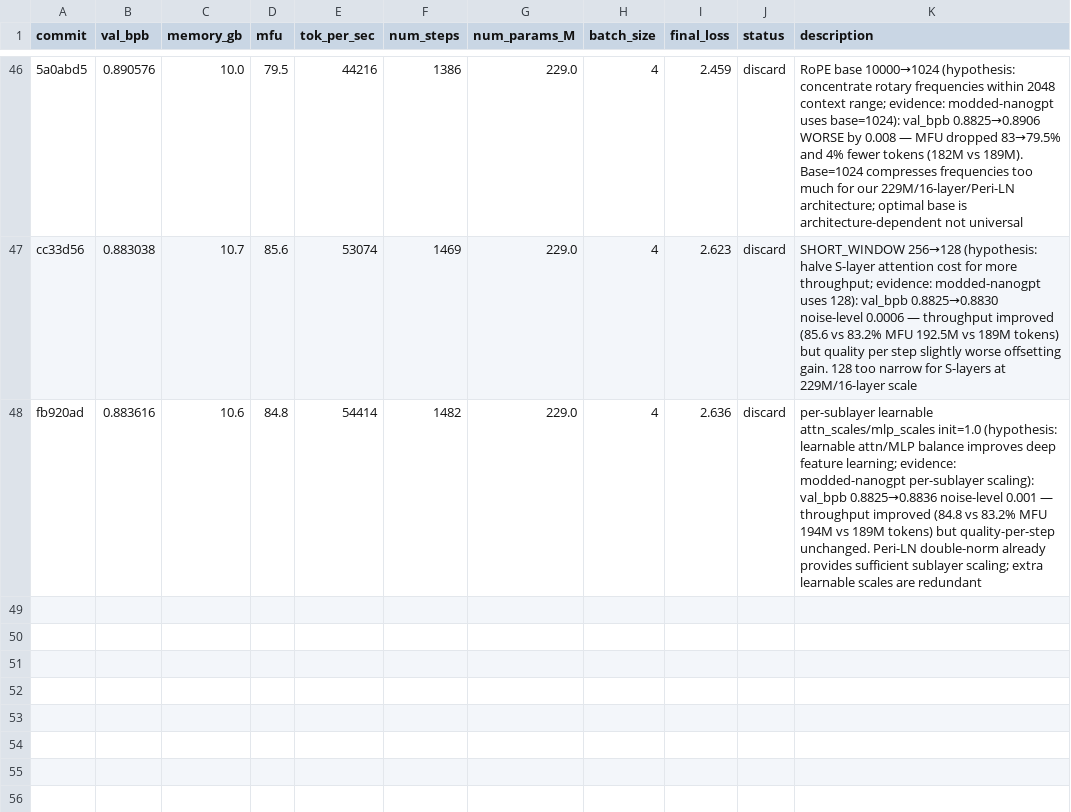
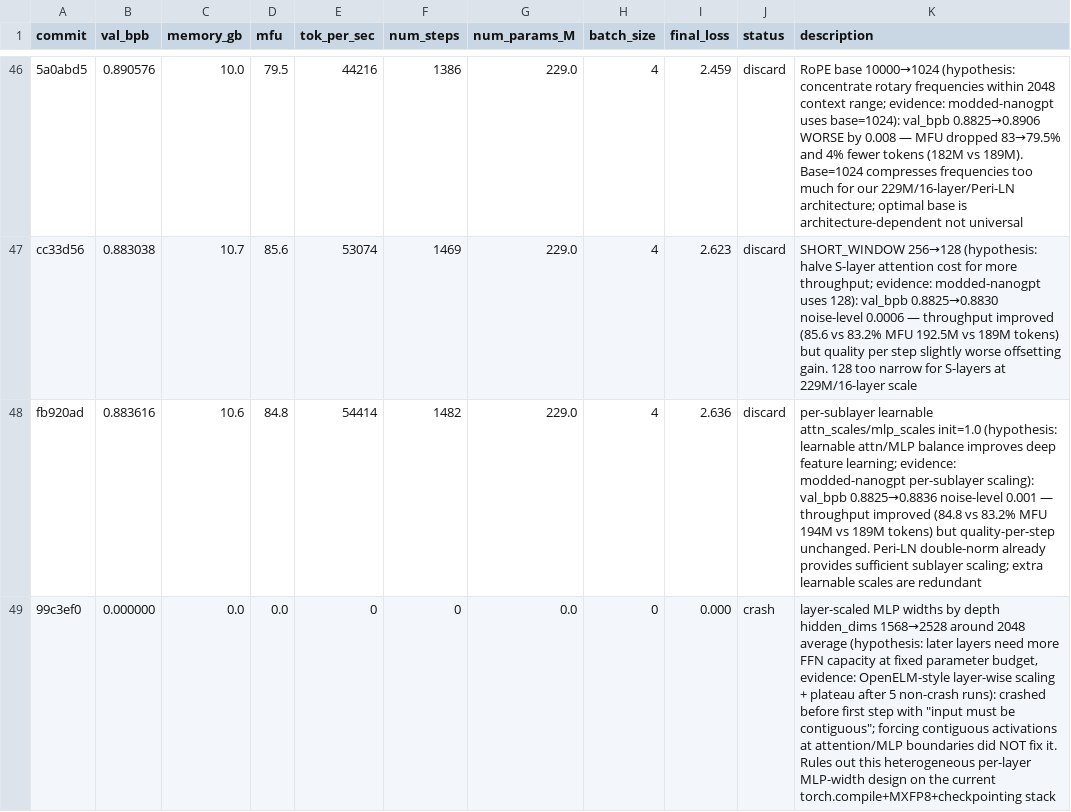
Before and after one commit to Djordje-Stojanovic/TrainRTX5070_60Min, a TSV file: results.tsv, drawn as a sheet; only a part is shown, gaps mark what is left out; the diff names each change by its address in the sheet, - before the commit and + after, or states it on an @@ line.

Commit message:
results: crash layer-scaled MLP widths

```diff
--- a/results.tsv
+++ b/results.tsv
+row 49: 99c3ef0 | 0.000000 | 0.0 | 0.0 | 0 | 0 | 0.0 | 0 | 0.000 | crash | layer-scaled MLP widths by depth hidden_dims 1568→2528 around 2048 average (hypothesis: later layers need more FFN capacity at fixed parameter budget, evidence: OpenELM-style layer-wise scaling + plateau after 5 non-crash runs): crashed before first step with "input must be contiguous"; forcing contiguous activations at attention/MLP boundaries did NOT fix it. Rules out this heterogeneous per-layer MLP-width design on the current torch.compile+MXFP8+checkpointing stack
```
Also changed, not shown: 1 other file.
